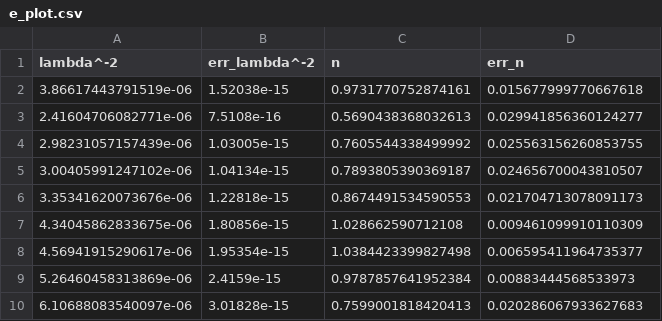
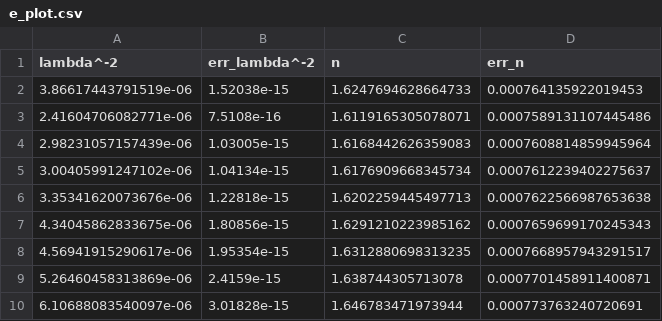
Before and after one commit to Patrixon0/data-analysis-plotting-tool, a CSV file: P3/Theo_Patrick/366 Theo/e_plot.csv, drawn as a sheet.

Commit message:
Theo 366 e

```diff
--- a/P3/Theo_Patrick/366 Theo/e_plot.csv
+++ b/P3/Theo_Patrick/366 Theo/e_plot.csv
@@ -1,10 +1,10 @@
 lambda^-2,err_lambda^-2,n,err_n
-3.86617443791519e-06,1.52038e-15,0.9731770752874161,0.015677999770667618
-2.41604706082771e-06,7.5108e-16,0.5690438368032613,0.029941856360124277
-2.98231057157439e-06,1.03005e-15,0.7605544338499992,0.025563156260853755
-3.00405991247102e-06,1.04134e-15,0.7893805390369187,0.024656700043810507
-3.35341620073676e-06,1.22818e-15,0.8674491534590553,0.021704713078091173
-4.34045862833675e-06,1.80856e-15,1.028662590712108,0.009461099910110309
-4.56941915290617e-06,1.95354e-15,1.0384423399827498,0.006595411964735377
-5.26460458313869e-06,2.4159e-15,0.9787857641952384,0.00883444568533973
-6.10688083540097e-06,3.01828e-15,0.7599001818420413,0.020286067933627683
+3.86617443791519e-06,1.52038e-15,1.6247694628664733,0.000764135922019453
+2.41604706082771e-06,7.5108e-16,1.6119165305078071,0.0007589131107445486
+2.98231057157439e-06,1.03005e-15,1.6168442626359083,0.0007608814859945964
+3.00405991247102e-06,1.04134e-15,1.6176909668345734,0.0007612239402275637
+3.35341620073676e-06,1.22818e-15,1.6202259445497713,0.0007622566987653638
+4.34045862833675e-06,1.80856e-15,1.6291210223985162,0.0007659699170245343
+4.56941915290617e-06,1.95354e-15,1.6312880698313235,0.0007668957943291517
+5.26460458313869e-06,2.4159e-15,1.638744305713078,0.0007701458911400871
+6.10688083540097e-06,3.01828e-15,1.646783471973944,0.000773763240720691
```
Also changed, not shown: 3 other files.
